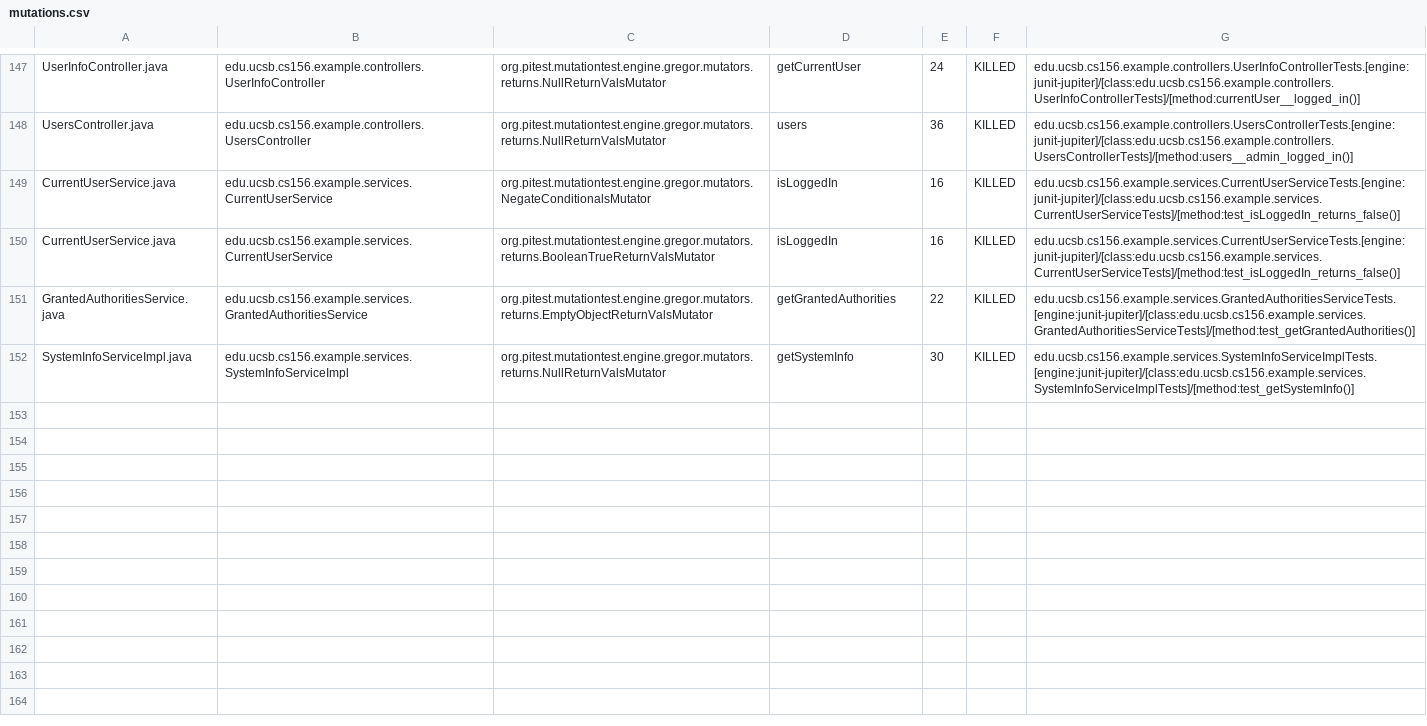
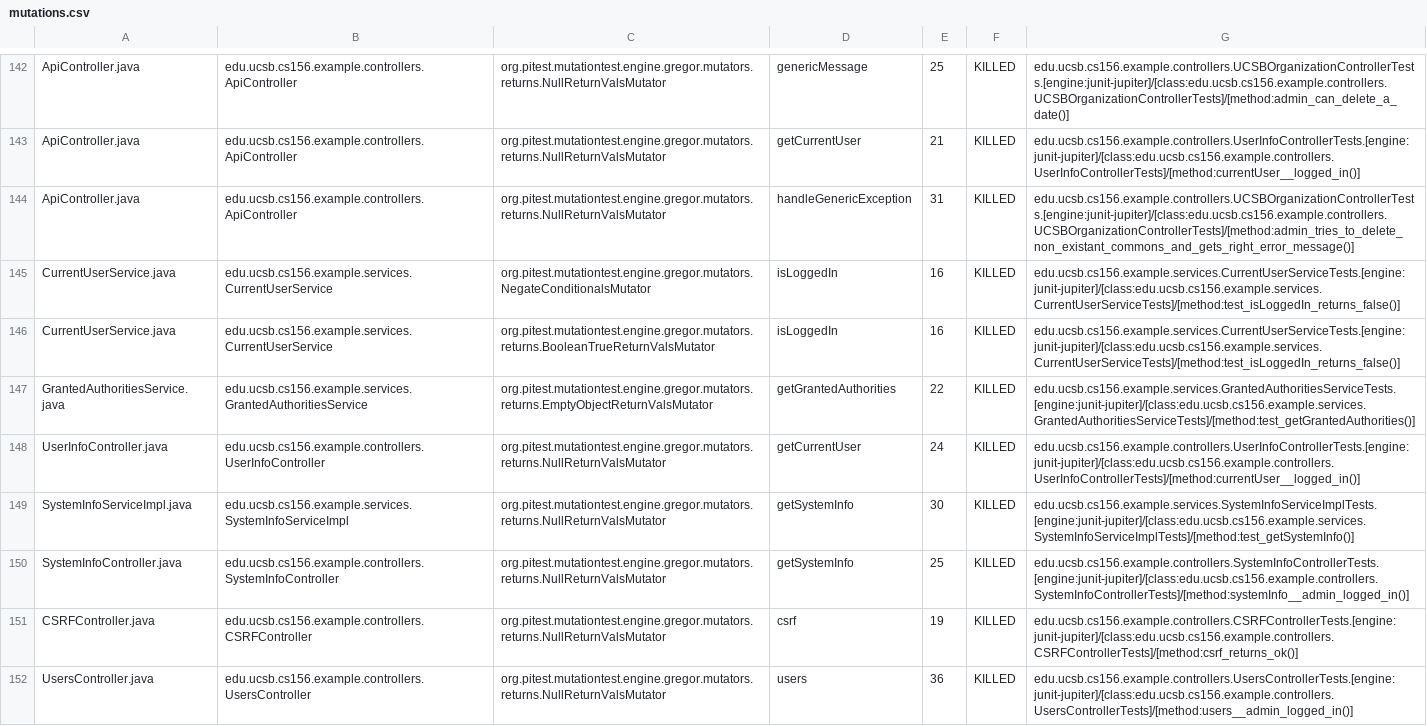
Before and after one commit to ucsb-cs156-f23/team03-f23-5pm-1, a CSV file: prs/105/pitest/mutations.csv, drawn as a sheet; only a part is shown, gaps mark what is left out; addresses are those after the commit; the diff covers the shown part only; the diff names each change by its address in the sheet, - before the commit and + after, or states it on an @@ line.

Commit message:
Deploying to gh-pages from @ ucsb-cs156-f23/team03-f23-5pm-1@327df694578ffcf8ae4e034146431bb2f2135998 🚀

```diff
--- a/prs/105/pitest/mutations.csv
+++ b/prs/105/pitest/mutations.csv
-A142: UserInfoController.java
+A142: ApiController.java
-B142: edu.ucsb.cs156.example.controllers.UserInfoController
+B142: edu.ucsb.cs156.example.controllers.ApiController
-D142: getCurrentUser
+D142: genericMessage
-E142: 24
+E142: 25
-G142: edu.ucsb.cs156.example.controllers.UserInfoControllerTests.[engine:junit-jupiter]/[class:edu.ucsb.cs156.example.controllers.UserInfoControllerTests]/[method:currentUser__logged_in()]
+G142: edu.ucsb.cs156.example.controllers.UCSBOrganizationControllerTests.[engine:junit-jupiter]/[class:edu.ucsb.cs156.example.controllers.UCSBOrganizationControllerTests]/[method:admin_can_delete_a_date()]
@@ row 2 moved to row 143: ApiController.java @@
-A144: UsersController.java
+A144: ApiController.java
-B144: edu.ucsb.cs156.example.controllers.UsersController
+B144: edu.ucsb.cs156.example.controllers.ApiController
-D144: users
+D144: handleGenericException
-E144: 36
+E144: 31
-G144: edu.ucsb.cs156.example.controllers.UsersControllerTests.[engine:junit-jupiter]/[class:edu.ucsb.cs156.example.controllers.UsersControllerTests]/[method:users__admin_logged_in()]
+G144: edu.ucsb.cs156.example.controllers.UCSBOrganizationControllerTests.[engine:junit-jupiter]/[class:edu.ucsb.cs156.example.controllers.UCSBOrganizationControllerTests]/[method:admin_tries_to_delete_non_existant_commons_and_gets_right_error_message()]
+row 148: UserInfoController.java | edu.ucsb.cs156.example.controllers.UserInfoController | org.pitest.mutationtest.engine.gregor.mutators.returns.NullReturnValsMutator | getCurrentUser | 24 | KILLED | edu.ucsb.cs156.example.controllers.UserInfoControllerTests.[engine:junit-jupiter]/[class:edu.ucsb.cs156.example.controllers.UserInfoControllerTests]/[method:currentUser__logged_in()]
@@ row 77 moved to row 150: SystemInfoController.java @@
@@ row 23 moved to row 151: CSRFController.java @@
+row 152: UsersController.java | edu.ucsb.cs156.example.controllers.UsersController | org.pitest.mutationtest.engine.gregor.mutators.returns.NullReturnValsMutator | users | 36 | KILLED | edu.ucsb.cs156.example.controllers.UsersControllerTests.[engine:junit-jupiter]/[class:edu.ucsb.cs156.example.controllers.UsersControllerTests]/[method:users__admin_logged_in()]
```
Also changed, not shown: 2 removed rows and 102 moved rows elsewhere in this file, 17 other files.
